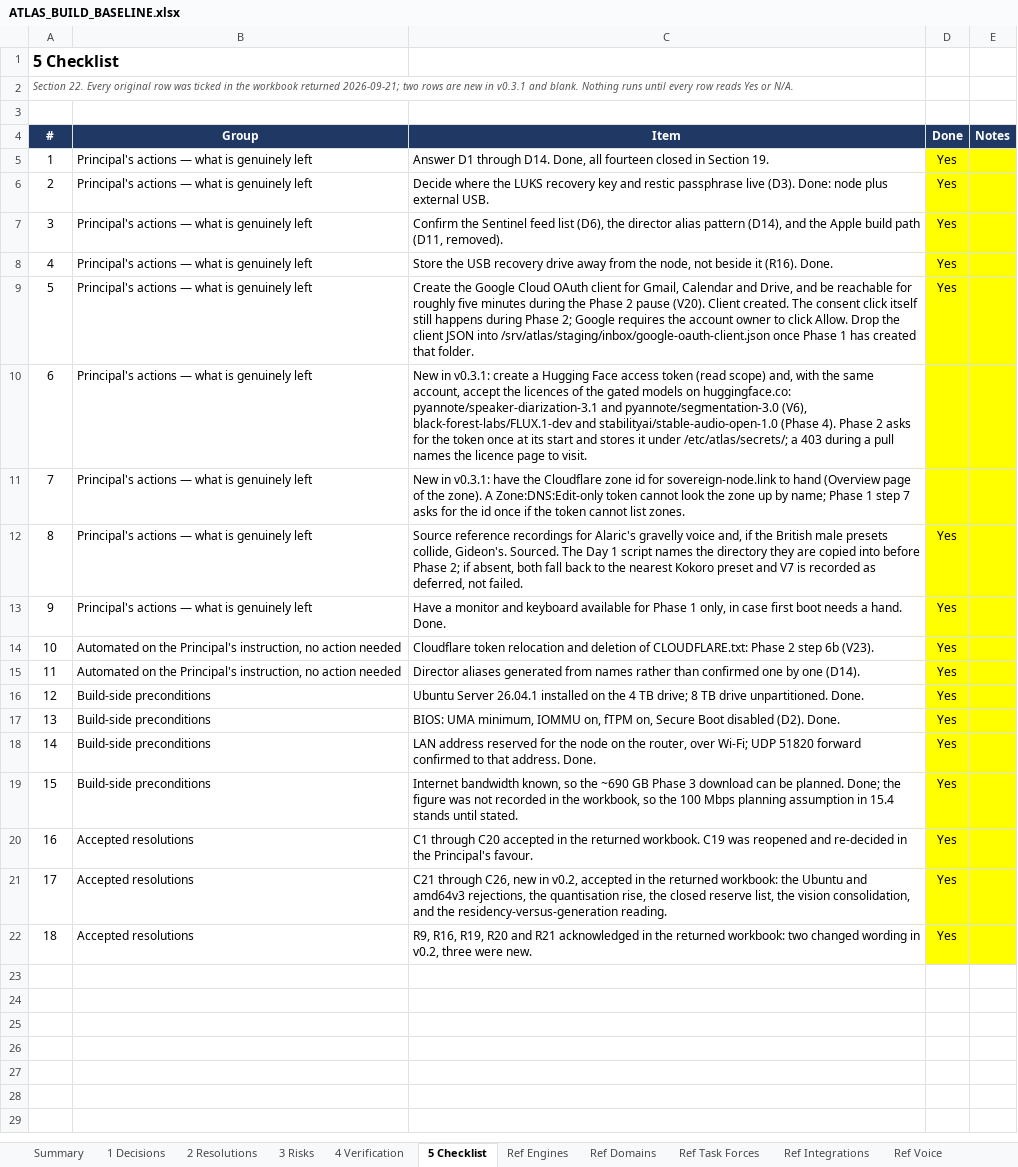
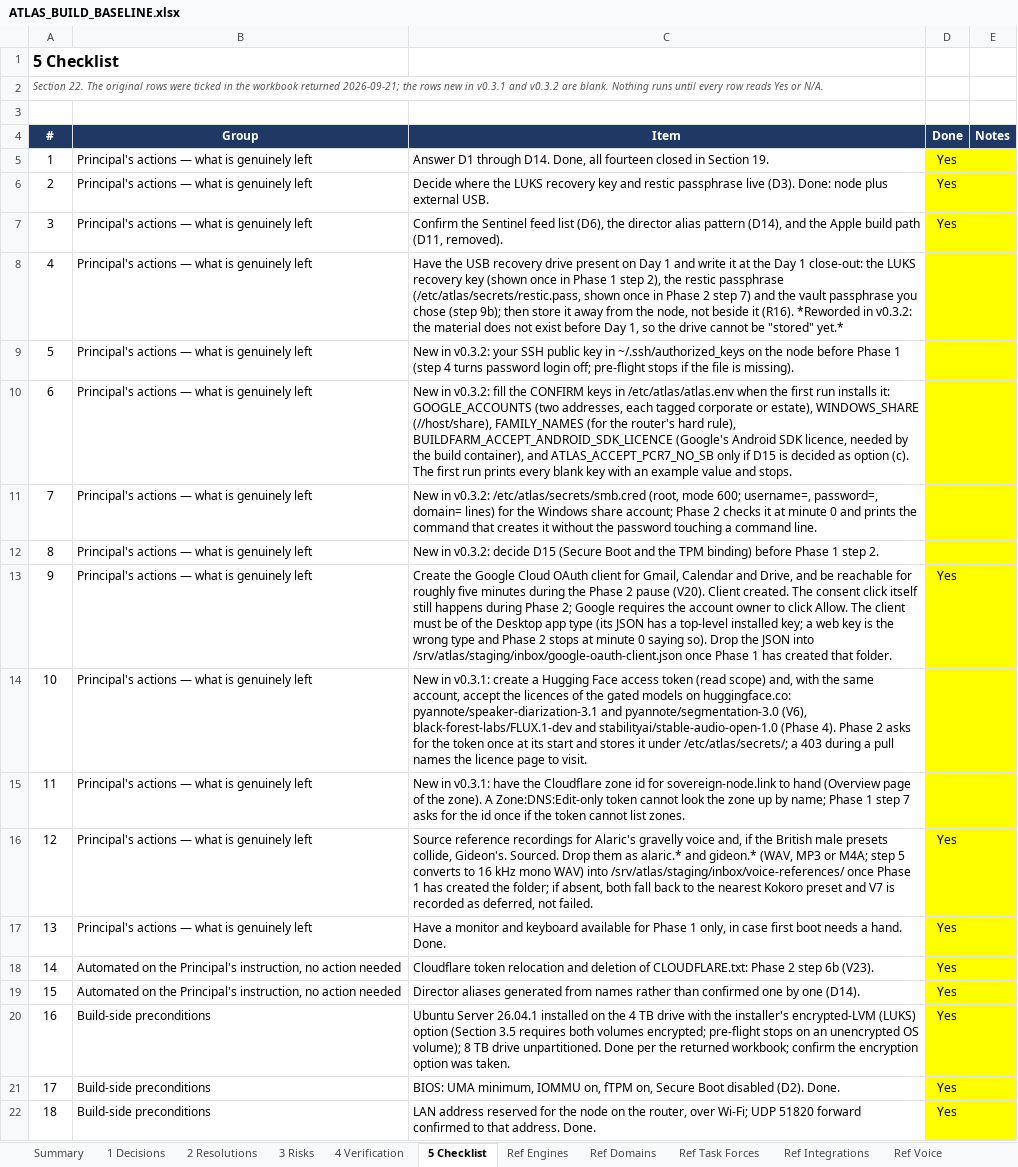
Before and after one commit to Sovereign-Node-Atlas/AI-Agent, an Excel workbook: docs/ATLAS_BUILD_BASELINE.xlsx, sheet 5 Checklist, drawn as a sheet; only a part is shown; the shorter side is filled out with more unchanged rows; values as stored, in another font and other column widths than the file's, no borders; conditional formats not drawn; removed rows and columns are numbered as before the commit, all else as after; the diff names each change by its address in the sheet, - before the commit and + after, or states it on an @@ line.

```diff
--- a/docs/ATLAS_BUILD_BASELINE.xlsx (sheet 5 Checklist)
+++ b/docs/ATLAS_BUILD_BASELINE.xlsx (sheet 5 Checklist)
@@ column A (#) renumbered from row 2 down @@
-row 8: 4 | Principal's actions — what is genuinely left | Store the USB recovery drive away from the node, not beside it (R16). Done. | Yes
+row 8: 4 | Principal's actions — what is genuinely left | Have the USB recovery drive present on Day 1 and write it at the Day 1 close-out: the LUKS recovery key (shown once in Phase 1 step 2), the restic passphrase (/etc/atlas/secrets/restic.pass, shown once in Phase 2 step 7) and the vault passphrase you chose (step 9b); then store it away from the node, not beside it (R16). *Reworded in v0.3.2: the material does not exist before Day 1, so the drive cannot be "stored" yet.*
+row 9: 5 | Principal's actions — what is genuinely left | New in v0.3.2: your SSH public key in ~/.ssh/authorized_keys on the node before Phase 1 (step 4 turns password login off; pre-flight stops if the file is missing).
+row 10: 6 | Principal's actions — what is genuinely left | New in v0.3.2: fill the CONFIRM keys in /etc/atlas/atlas.env when the first run installs it: GOOGLE_ACCOUNTS (two addresses, each tagged corporate or estate), WINDOWS_SHARE (//host/share), FAMILY_NAMES (for the router's hard rule), BUILDFARM_ACCEPT_ANDROID_SDK_LICENCE (Google's Android SDK licence, needed by the build container), and ATLAS_ACCEPT_PCR7_NO_SB only if D15 is decided as option (c). The first run prints every blank key with an example value and stops.
+row 11: 7 | Principal's actions — what is genuinely left | New in v0.3.2: /etc/atlas/secrets/smb.cred (root, mode 600; username=, password=, domain= lines) for the Windows share account; Phase 2 checks it at minute 0 and prints the command that creates it without the password touching a command line.
+row 12: 8 | Principal's actions — what is genuinely left | New in v0.3.2: decide D15 (Secure Boot and the TPM binding) before Phase 1 step 2.
-C13 (Item): …click Allow. Drop the client JSON into…
+C13 (Item): …click Allow. The client must be of the Desktop app type (its JSON has a top-level installed key; a web key is the wrong type and Phase 2 stops at minute 0 saying so). Drop the JSON into…
-C16 (Item): …Gideon's. Sourced. The Day 1 script names the directory they are copied into before Phase 2; if absent,…
+C16 (Item): …Gideon's. Sourced. Drop them as alaric.* and gideon.* (WAV, MP3 or M4A; step 5 converts to 16 kHz mono WAV) into /srv/atlas/staging/inbox/voice-references/ once Phase 1 has created the folder; if absent,…
-C20 (Item): …4 TB drive; 8 TB drive unpartitioned. Done.
+C20 (Item): …4 TB drive with the installer's encrypted-LVM (LUKS) option (Section 3.5 requires both volumes encrypted; pre-flight stops on an unencrypted OS volume); 8 TB drive unpartitioned. Done per the returned workbook; confirm the encryption option was taken.
```
Also changed, not shown: sheet Summary, sheet 3 Risks, sheet 1 Decisions, sheet Ref Day 1, 1 other file.
